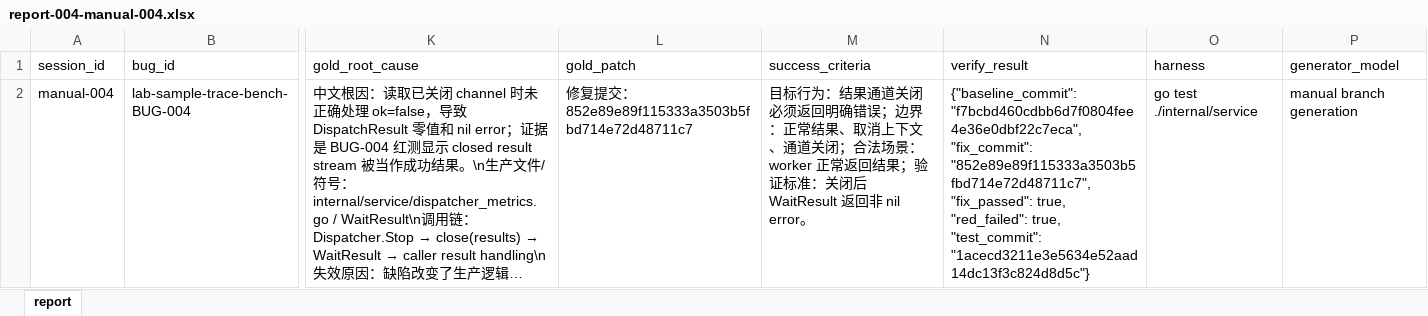
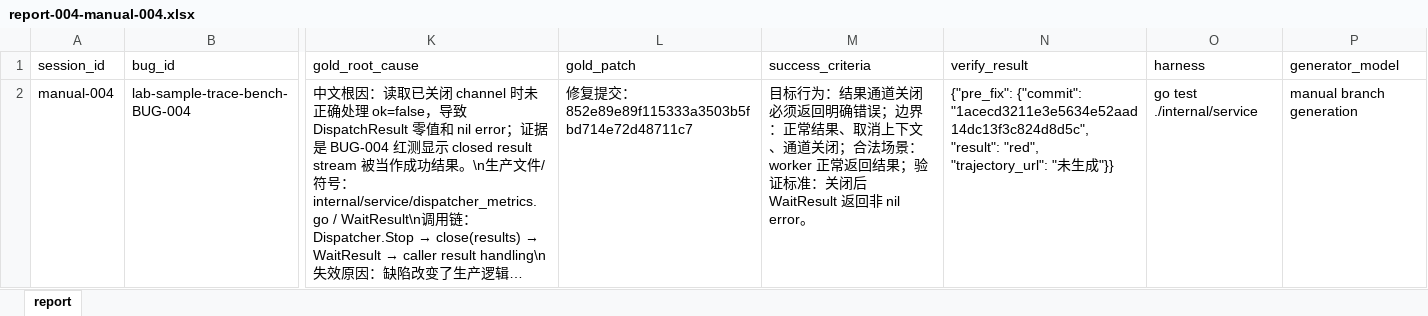
Before and after one commit to zhangkui/lab-sample-trace-bench, an Excel workbook: report-004-manual-004.xlsx, sheet report, drawn as a sheet; only a part is shown, gaps mark what is left out; long unchanged cells end in …; values as stored, in another font and other column widths than the file's, no borders; the diff names each change by its address in the sheet, - before the commit and + after, or states it on an @@ line.

```diff
--- a/report-004-manual-004.xlsx (sheet report)
+++ b/report-004-manual-004.xlsx (sheet report)
-N2 (verify_result): {"baseline_commit": "f7bcbd460cdbb6d7f0804fee4e36e0dbf22c7eca", "fix_commit": "852e89e89f115333a3503b5fbd714e72d48711c7", "fix_passed": true, "red_failed": true, "test_commit": "1acecd3211e3e5634e52aad14dc13f3c824d8d5c"}
+N2 (verify_result): {"pre_fix": {"commit": "1acecd3211e3e5634e52aad14dc13f3c824d8d5c", "result": "red", "trajectory_url": "未生成"}}
```
Also changed, not shown: report-001-manual-001.xlsx, report-002-manual-002.xlsx, 37 other files.
